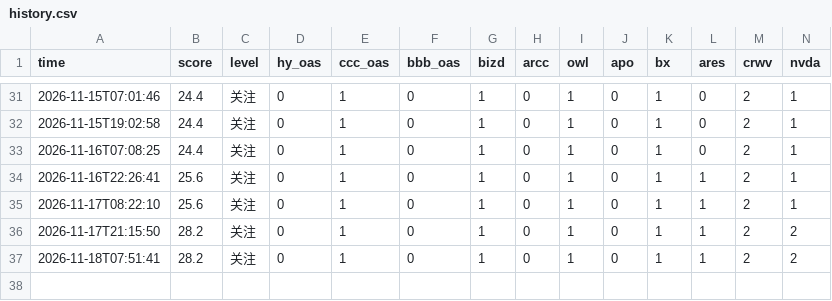
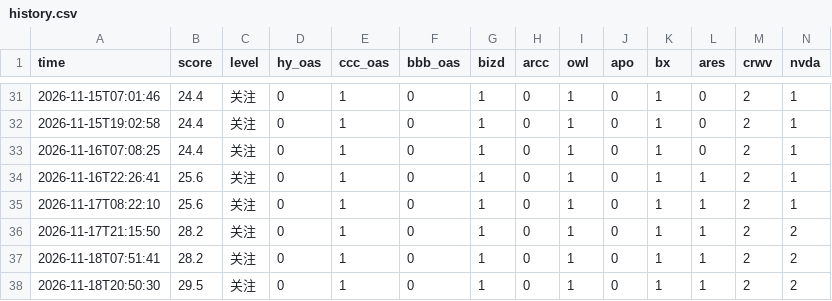
Before and after one commit to salusmedia/minsky-moment-tracker, a CSV file: data/history.csv, drawn as a sheet; only a part is shown, gaps mark what is left out; rows hold the shown columns only; the diff names each change by its address in the sheet, - before the commit and + after, or states it on an @@ line.

```diff
--- a/data/history.csv
+++ b/data/history.csv
+row 38: 2026-11-18T20:50:30 | 29.5 | 关注 | 0 | 1 | 0 | 1 | 0 | 1 | 0 | 1 | 1 | 2 | 2
```
Also changed, not shown: 1 other file.
